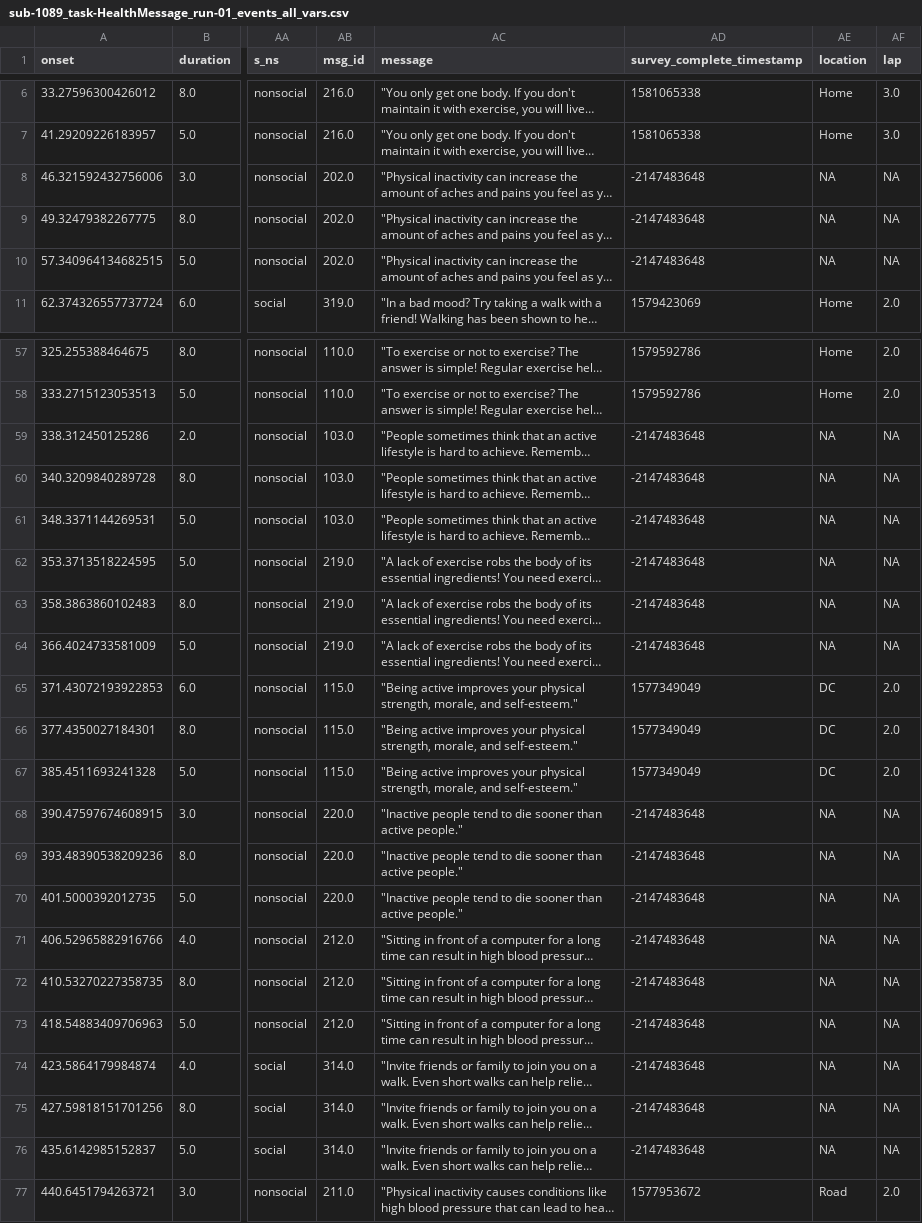
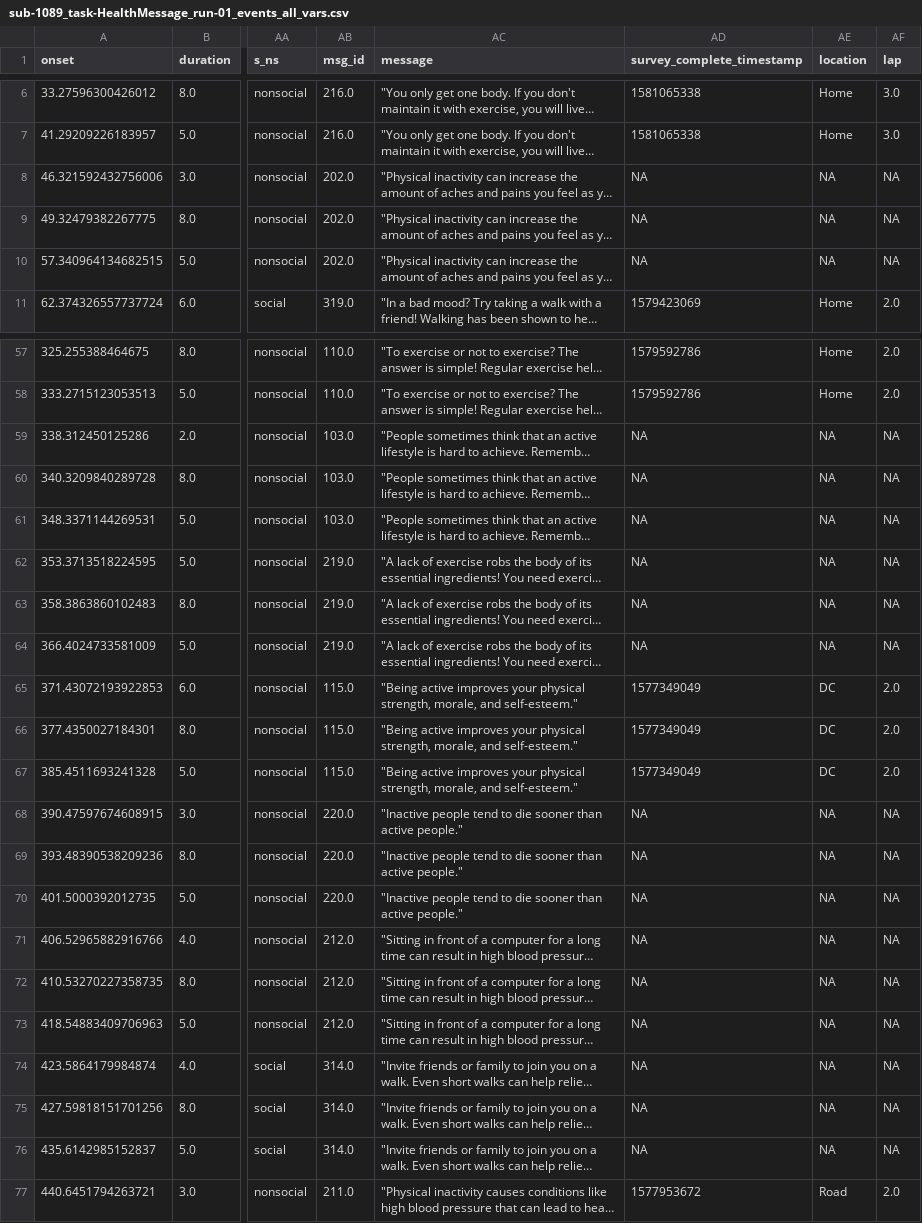
Before and after one commit to AlexanderBendeck/neurofit-study, a CSV file: data_merge/data_clean/sub-1089_task-HealthMessage_run-01_events_all_vars.csv, drawn as a sheet; only a part is shown, gaps mark what is left out; long unchanged cells end in …; the diff covers the shown part only; the diff names each change by its address in the sheet, - before the commit and + after, or states it on an @@ line.

```diff
--- a/data_merge/data_clean/sub-1089_task-HealthMessage_run-01_events_all_vars.csv
+++ b/data_merge/data_clean/sub-1089_task-HealthMessage_run-01_events_all_vars.csv
-AD8:AD10 (survey_complete_timestamp): -2147483648
+AD8:AD10 (survey_complete_timestamp): NA
-AD59:AD64 (survey_complete_timestamp): -2147483648
+AD59:AD64 (survey_complete_timestamp): NA
-AD68:AD76 (survey_complete_timestamp): -2147483648
+AD68:AD76 (survey_complete_timestamp): NA
```
Also changed, not shown: 21 edited cells elsewhere in this file, data_merge/data_clean/sub-1055_task-HealthMessage_run-01_events_all_vars.csv, data_merge/data_clean/sub-1055_task-HealthMessage_run-02_events_all_vars.csv, 37 other files.
